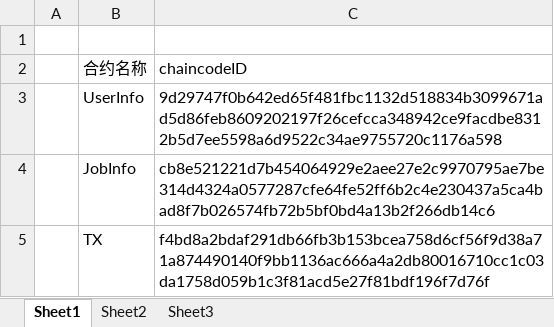
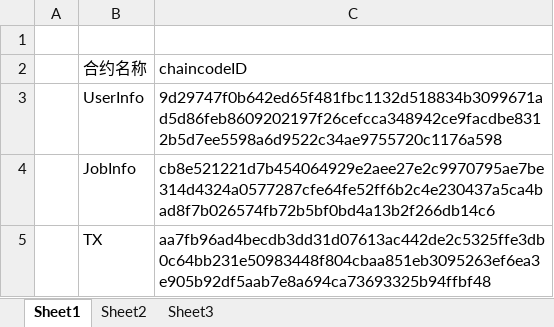
Before and after one commit to yglym2012/BlockchainCompetition, an Excel workbook: chaincodeID.xlsx, sheet Sheet1, drawn as a sheet; values as stored, in another font and other column widths than the file's, no borders; the diff names each change by its address in the sheet, - before the commit and + after, or states it on an @@ line.

Commit message:
48

```diff
--- a/chaincodeID.xlsx (sheet Sheet1)
+++ b/chaincodeID.xlsx (sheet Sheet1)
-C5 (chaincodeID): f4bd8a2bdaf291db66fb3b153bcea758d6cf56f9d38a71a874490140f9bb1136ac666a4a2db80016710cc1c03da1758d059b1c3f81acd5e27f81bdf196f7d76f
+C5 (chaincodeID): aa7fb96ad4becdb3dd31d07613ac442de2c5325ffe3db0c64bb231e50983448f804cbaa851eb3095263ef6ea3e905b92df5aab7e8a694ca73693325b94ffbf48
```
